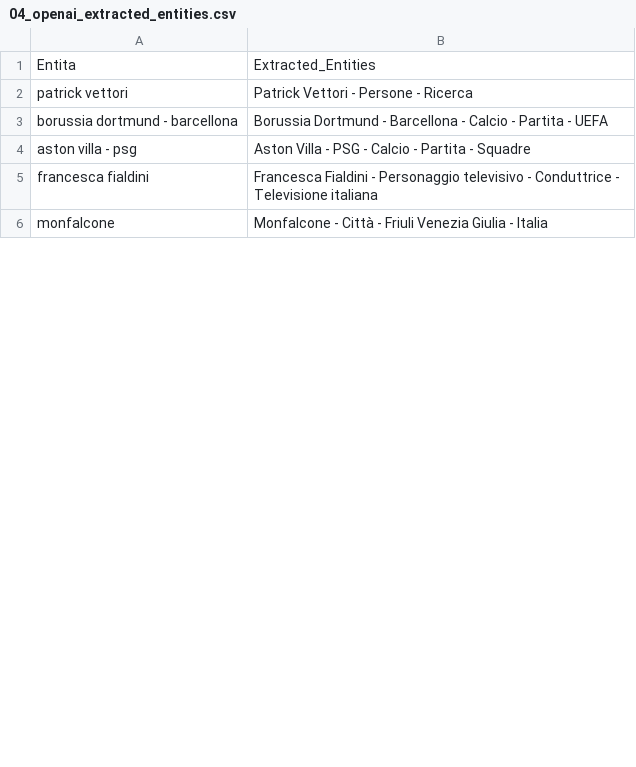
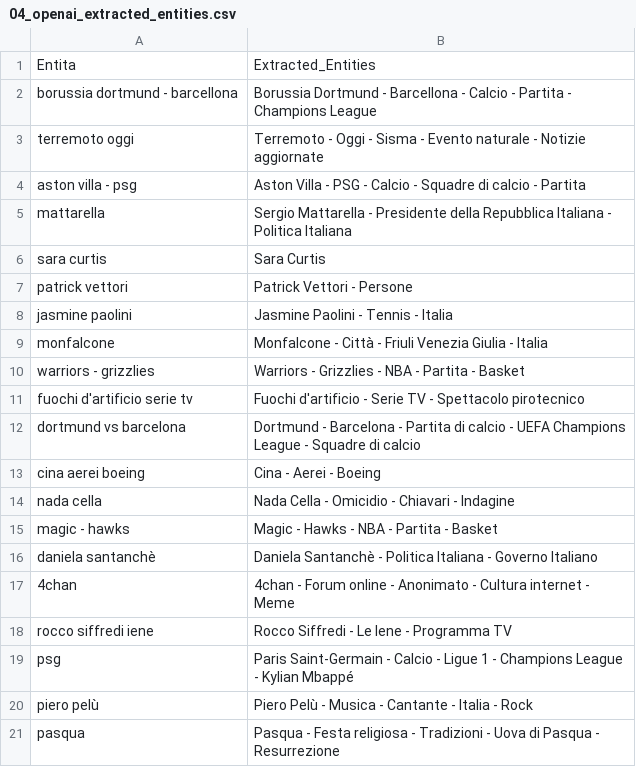
Before and after one commit to maledizionisrls/discover-prophet-website, a CSV file: checkpoint_data/04_openai_extracted_entities.csv, drawn as a sheet; only a part is shown; the diff covers the shown part only.

```diff
--- a/checkpoint_data/04_openai_extracted_entities.csv
+++ b/checkpoint_data/04_openai_extracted_entities.csv
@@ -1,6 +1,21 @@
 Entita,Extracted_Entities
-patrick vettori,Patrick Vettori - Persone - Ricerca
-borussia dortmund - barcellona,Borussia Dortmund - Barcellona - Calcio - Partita - UEFA
-aston villa - psg,Aston Villa - PSG - Calcio - Partita - Squadre
-francesca fialdini,Francesca Fialdini - Personaggio televisivo - Conduttrice - Televisione italiana
+borussia dortmund - barcellona,Borussia Dortmund - Barcellona - Calcio - Partita - Champions League
+terremoto oggi,Terremoto - Oggi - Sisma - Evento naturale - Notizie aggiornate
+aston villa - psg,Aston Villa - PSG - Calcio - Squadre di calcio - Partita
+mattarella,Sergio Mattarella - Presidente della Repubblica Italiana - Politica Italiana
+sara curtis,Sara Curtis
+patrick vettori,Patrick Vettori - Persone
+jasmine paolini,Jasmine Paolini - Tennis - Italia
 monfalcone,Monfalcone - Città - Friuli Venezia Giulia - Italia
+warriors - grizzlies,Warriors - Grizzlies - NBA - Partita - Basket
+fuochi d'artificio serie tv,Fuochi d'artificio - Serie TV - Spettacolo pirotecnico
+dortmund vs barcelona,Dortmund - Barcelona - Partita di calcio - UEFA Champions League - Squadre di calcio
+cina aerei boeing,Cina - Aerei - Boeing
+nada cella,Nada Cella - Omicidio - Chiavari - Indagine
+magic - hawks,Magic - Hawks - NBA - Partita - Basket
+daniela santanchè,Daniela Santanchè - Politica Italiana - Governo Italiano
+4chan,4chan - Forum online - Anonimato - Cultura internet - Meme
+rocco siffredi iene,Rocco Siffredi - Le Iene - Programma TV
+psg,Paris Saint-Germain - Calcio - Ligue 1 - Champions League - Kylian Mbappé
+piero pelù,Piero Pelù - Musica - Cantante - Italia - Rock
+pasqua,Pasqua - Festa religiosa - Tradizioni - Uova di Pasqua - Resurrezione
```
Also changed, not shown: 22 added rows, 29 removed rows, 4 moved rows and 3 edited cells elsewhere in this file, checkpoint_data/01_entities_ordered_extracted.csv, checkpoint_data/02_context_run_1_scores.csv, 5 other files.
